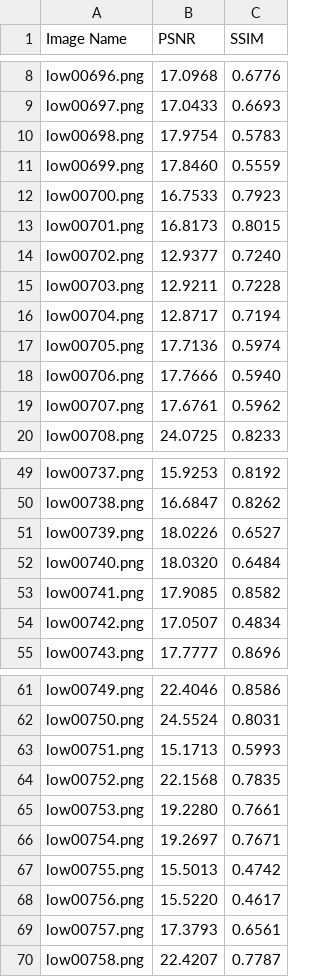
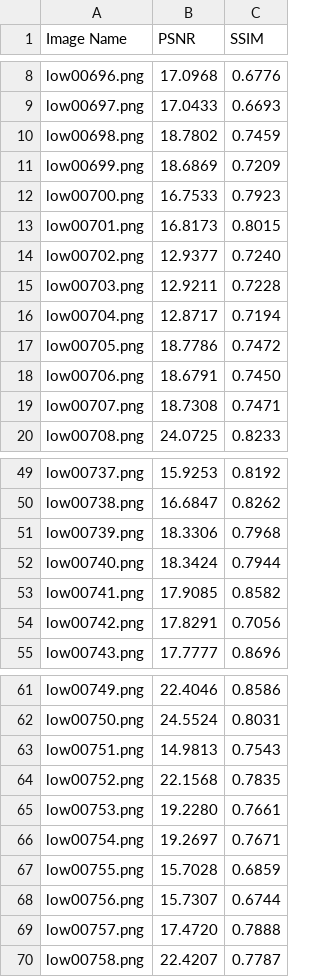
Before and after one commit to snehasishbeura/Low-Light-Image-Enhancement, a CSV file: results/LOLv2_Real/metrics.csv, drawn as a sheet; only a part is shown, gaps mark what is left out; the diff covers the shown part only.

```diff
--- a/results/LOLv2_Real/metrics.csv
+++ b/results/LOLv2_Real/metrics.csv
@@ -9,4 +9,4 @@ low00696.png,17.0968,0.6776
 low00697.png,17.0433,0.6693
-low00698.png,17.9754,0.5783
-low00699.png,17.8460,0.5559
+low00698.png,18.7802,0.7459
+low00699.png,18.6869,0.7209
 low00700.png,16.7533,0.7923
@@ -16,5 +16,5 @@ low00703.png,12.9211,0.7228
 low00704.png,12.8717,0.7194
-low00705.png,17.7136,0.5974
-low00706.png,17.7666,0.5940
-low00707.png,17.6761,0.5962
+low00705.png,18.7786,0.7472
+low00706.png,18.6791,0.7450
+low00707.png,18.7308,0.7471
 low00708.png,24.0725,0.8233
@@ -50,6 +50,6 @@ low00737.png,15.9253,0.8192
 low00738.png,16.6847,0.8262
-low00739.png,18.0226,0.6527
-low00740.png,18.0320,0.6484
+low00739.png,18.3306,0.7968
+low00740.png,18.3424,0.7944
 low00741.png,17.9085,0.8582
-low00742.png,17.0507,0.4834
+low00742.png,17.8291,0.7056
 low00743.png,17.7777,0.8696
@@ -62,3 +62,3 @@ low00749.png,22.4046,0.8586
 low00750.png,24.5524,0.8031
-low00751.png,15.1713,0.5993
+low00751.png,14.9813,0.7543
 low00752.png,22.1568,0.7835
@@ -66,5 +66,5 @@ low00753.png,19.2280,0.7661
 low00754.png,19.2697,0.7671
-low00755.png,15.5013,0.4742
-low00756.png,15.5220,0.4617
-low00757.png,17.3793,0.6561
+low00755.png,15.7028,0.6859
+low00756.png,15.7307,0.6744
+low00757.png,17.4720,0.7888
 low00758.png,22.4207,0.7787
```
Also changed, not shown: 4 edited cells elsewhere in this file, results/LOL/ablation_study.csv, results/LOL/metrics.csv, 27 other files.
